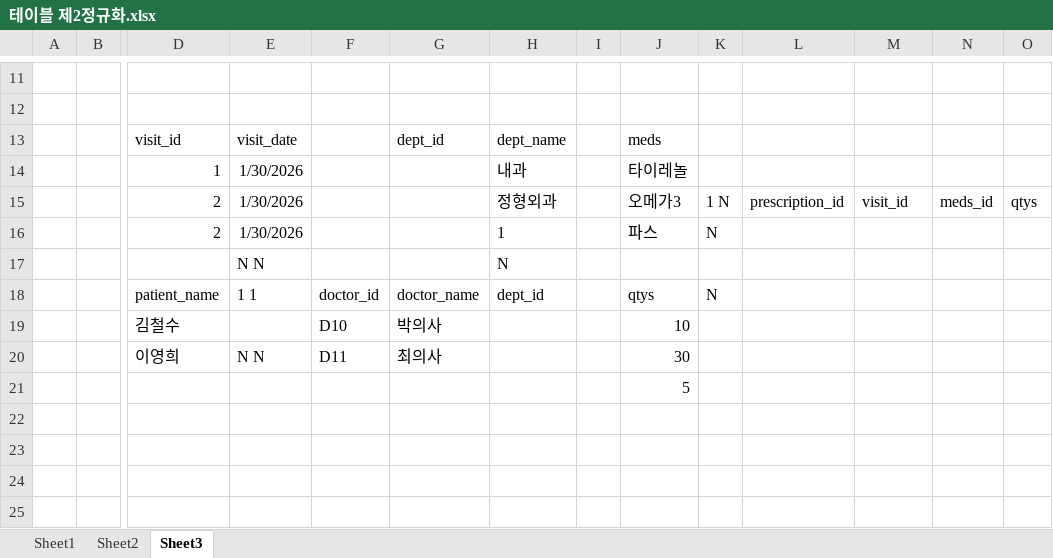
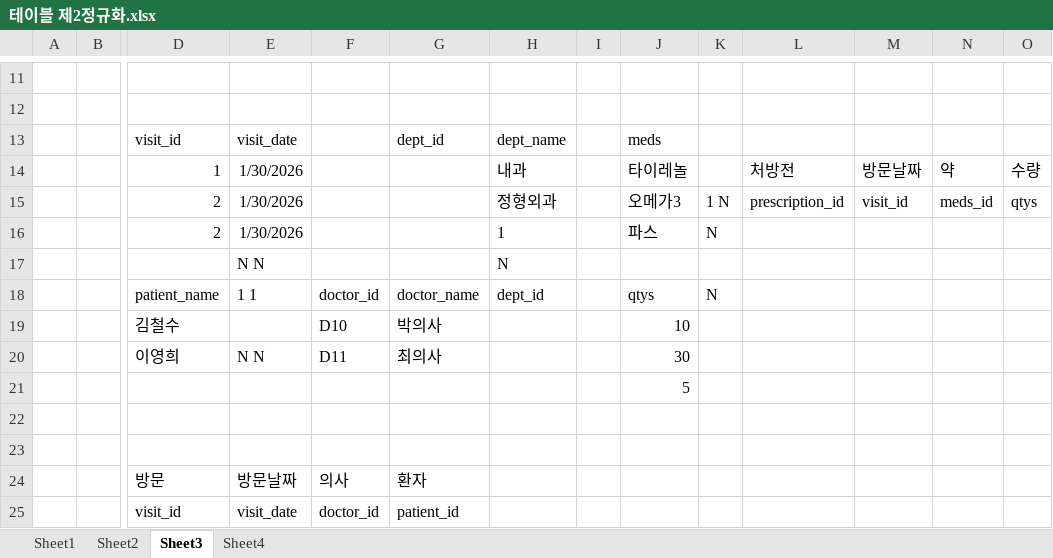
Before and after one commit to bbangme1/DBInstruction, an Excel workbook: 테이블 제2정규화.xlsx, sheet Sheet3, drawn as a sheet; only a part is shown, gaps mark what is left out; values as stored, in another font and other column widths than the file's, no borders; rows hold the shown columns only; the diff names each change by its address in the sheet, - before the commit and + after, or states it on an @@ line.

```diff
--- a/테이블 제2정규화.xlsx (sheet Sheet3)
+++ b/테이블 제2정규화.xlsx (sheet Sheet3)
+sheet tab: Sheet4
-L14: (empty)
+L14: 처방전
-M14: (empty)
+M14: 방문날짜
-N14: (empty)
+N14: 약
-O14: (empty)
+O14: 수량
+row 22: (empty)
+row 23: (empty)
+row 24:  |  | 방문 | 방문날짜 | 의사 | 환자
+row 25:  |  | visit_id | visit_date | doctor_id | patient_id
```
Also changed, not shown: 1 other file.
